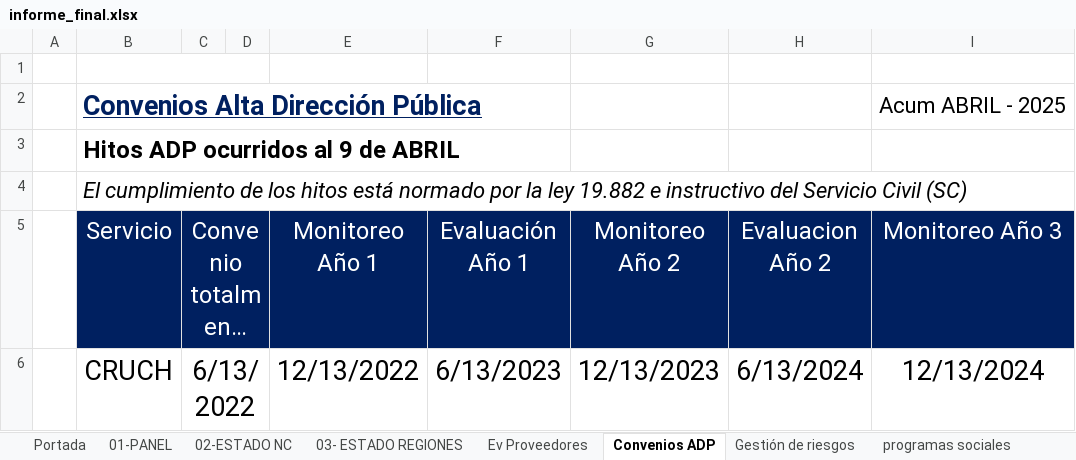
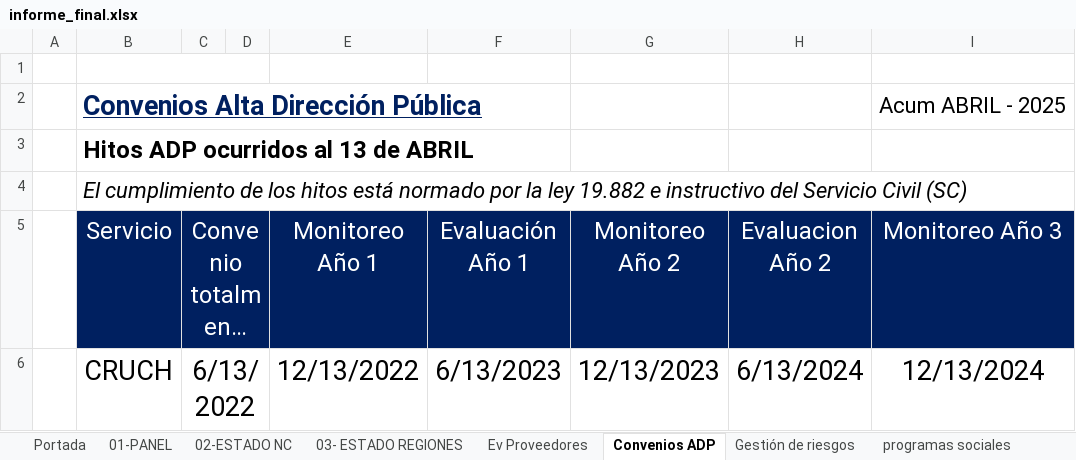
Before and after one commit to joaquinMineduc/ARMM, an Excel workbook: Backend/output/informe_final.xlsx, sheet Convenios ADP, drawn as a sheet; only a part is shown; long unchanged cells end in …; values as stored, in another font and other column widths than the file's, no borders; charts and pictures not drawn; the diff names each change by its address in the sheet, - before the commit and + after, or states it on an @@ line.

```diff
--- a/Backend/output/informe_final.xlsx (sheet Convenios ADP)
+++ b/Backend/output/informe_final.xlsx (sheet Convenios ADP)
-B3 (Servicio): Hitos ADP ocurridos al 9 de ABRIL
+B3 (Servicio): Hitos ADP ocurridos al 13 de ABRIL
```
Also changed, not shown: sheet Ev Proveedores, charts or pictures, Backend/Input/format_reports/formato.xlsx, 1 other file.
